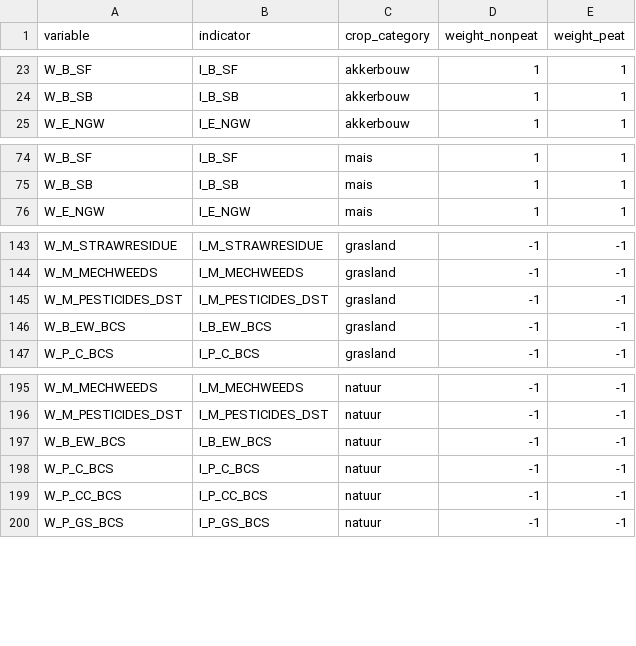
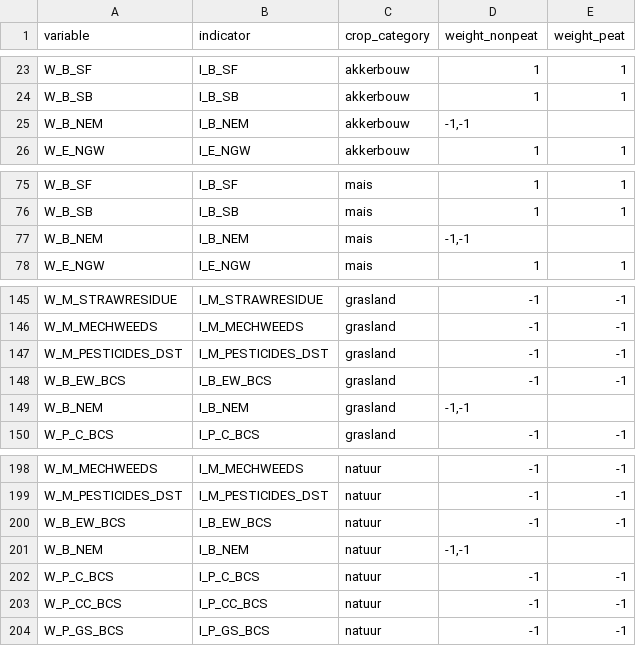
Before and after one commit to AgroCares/Open-Bodem-Index-Calculator, a CSV file: DEV/data/weight_obic.csv, drawn as a sheet; only a part is shown, gaps mark what is left out; the diff names each change by its address in the sheet, - before the commit and + after, or states it on an @@ line.

Commit message:
include nematodes in weight.obic, set to -1 for all landuse

```diff
--- a/DEV/data/weight_obic.csv
+++ b/DEV/data/weight_obic.csv
+row 25: W_B_NEM | I_B_NEM | akkerbouw | -1,-1
+row 77: W_B_NEM | I_B_NEM | mais | -1,-1
+row 149: W_B_NEM | I_B_NEM | grasland | -1,-1
+row 201: W_B_NEM | I_B_NEM | natuur | -1,-1
```
Also changed, not shown: 1 other file.
